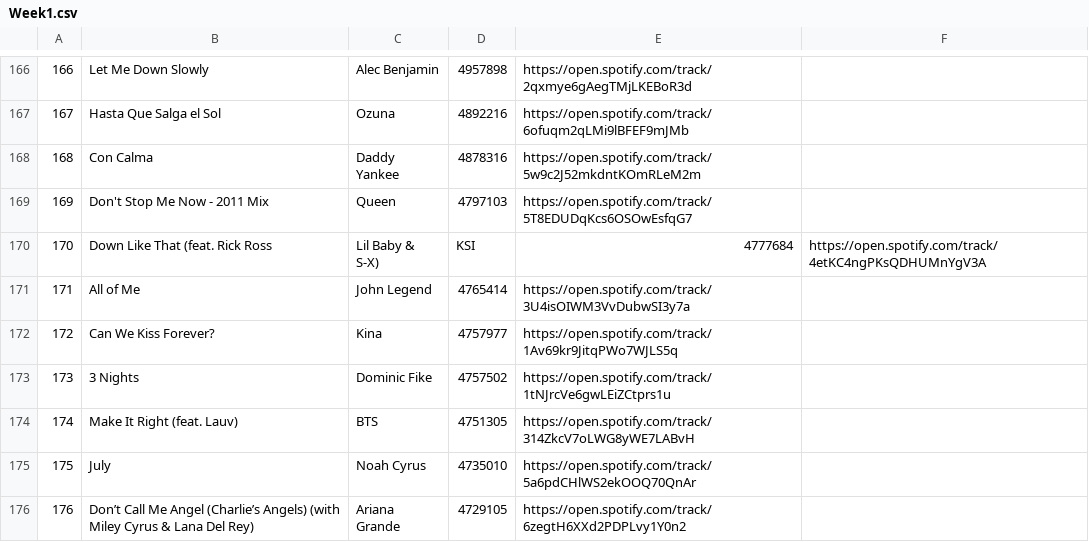
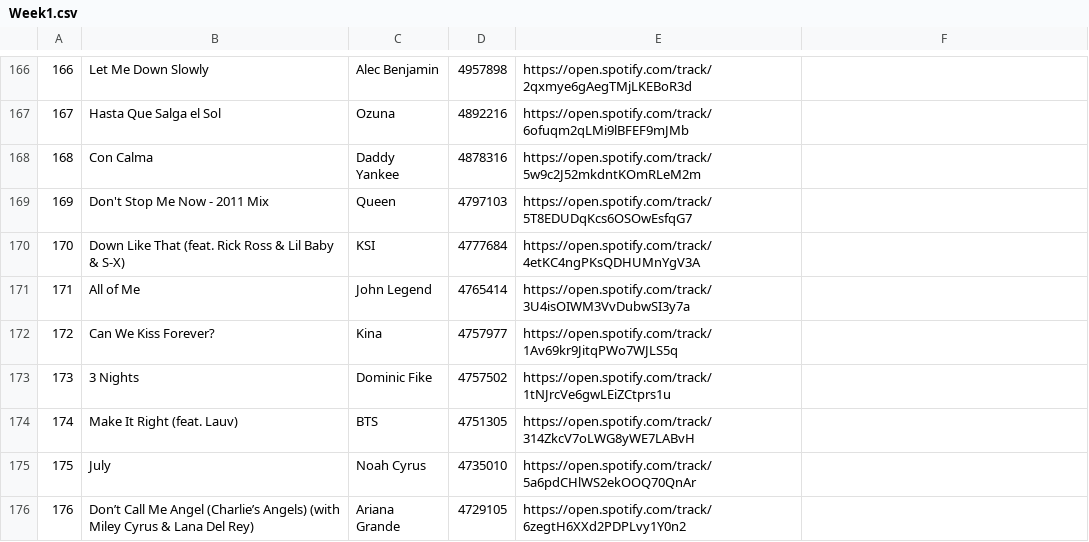
Before and after one commit to Raquel297/CISC3130HOMEWORKASSIGNMENTS, a CSV file: SpotifyFiles/Week1.csv, drawn as a sheet; only a part is shown, gaps mark what is left out.

Commit message:
Update Week1.csv

```diff
--- a/SpotifyFiles/Week1.csv
+++ b/SpotifyFiles/Week1.csv
@@ -169,3 +169,3 @@
 169,Don't Stop Me Now - 2011 Mix,Queen,4797103,https://open.spotify.com/track/5T8EDUDqKcs6OSOwEsfqG7
-170,Down Like That (feat. Rick Ross, Lil Baby & S-X),KSI,4777684,https://open.spotify.com/track/4etKC4ngPKsQDHUMnYgV3A
+170,Down Like That (feat. Rick Ross & Lil Baby & S-X),KSI,4777684,https://open.spotify.com/track/4etKC4ngPKsQDHUMnYgV3A
 171,All of Me,John Legend,4765414,https://open.spotify.com/track/3U4isOIWM3VvDubwSI3y7a
```
